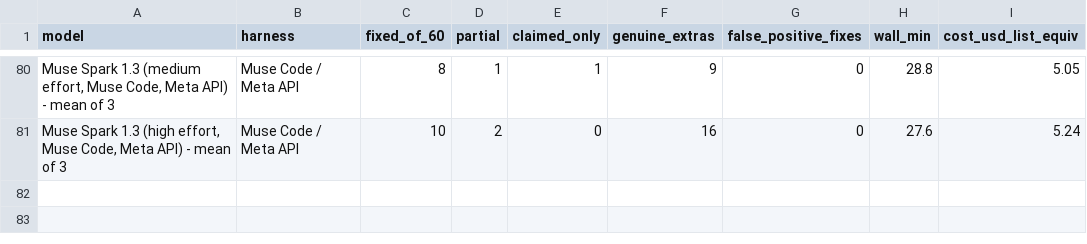
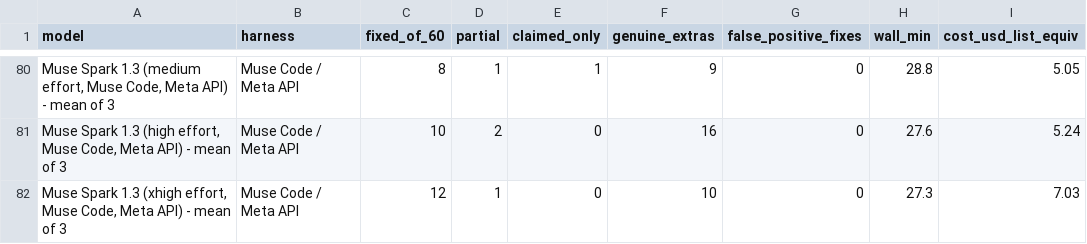
Before and after one commit to pauljones0/BBBB, a CSV file: results/repo2-scoreboard.csv, drawn as a sheet; only a part is shown, gaps mark what is left out; the diff names each change by its address in the sheet, - before the commit and + after, or states it on an @@ line.

```diff
--- a/results/repo2-scoreboard.csv
+++ b/results/repo2-scoreboard.csv
+row 82: Muse Spark 1.3 (xhigh effort, Muse Code, Meta API) - mean of 3 | Muse Code / Meta API | 12 | 1 | 0 | 10 | 0 | 27.3 | 7.03
```
Also changed, not shown: results/combined-scoreboard.csv, results/coverage.csv, 6 other files.
